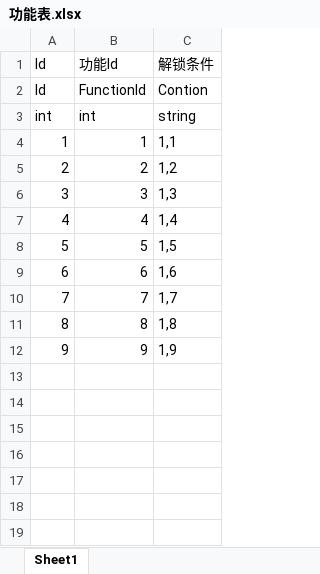
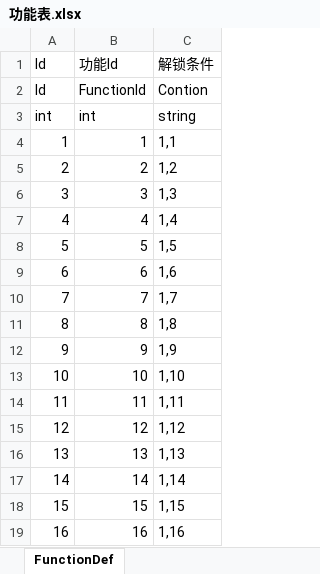
Before and after one commit to Ci-77/configData, an Excel workbook: 配置表/功能表.xlsx, sheet FunctionDef, drawn as a sheet; values as stored, in another font and other column widths than the file's, no borders; the diff names each change by its address in the sheet, - before the commit and + after, or states it on an @@ line.

```diff
--- a/配置表/功能表.xlsx (sheet FunctionDef)
+++ b/配置表/功能表.xlsx (sheet FunctionDef)
-sheet tab: Sheet1
+sheet tab: FunctionDef
+row 13: 10 | 10 | 1,10
+row 14: 11 | 11 | 1,11
+row 15: 12 | 12 | 1,12
+row 16: 13 | 13 | 1,13
+row 17: 14 | 14 | 1,14
+row 18: 15 | 15 | 1,15
+row 19: 16 | 16 | 1,16
```
Also changed, not shown: 配置表/物品表.xlsx, 2 other files.
